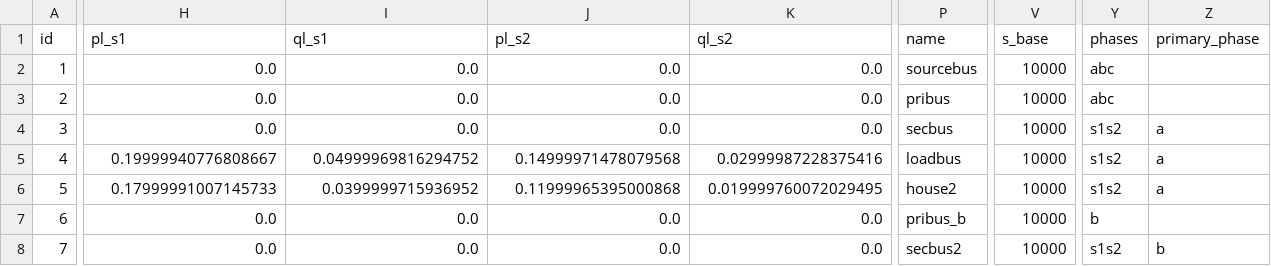
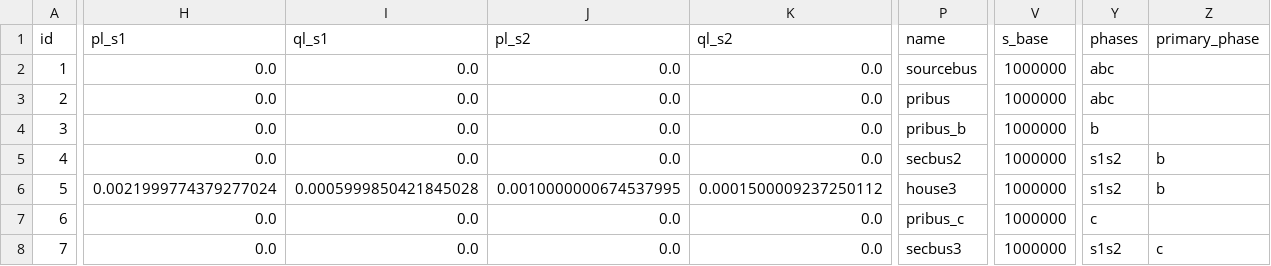
Before and after one commit to GRIDAPPSD/distopf, a CSV file: src/distopf/cases/csv/triplex_pv/bus_data.csv, drawn as a sheet; only a part is shown, gaps mark what is left out; the diff covers the shown part only; the diff names each change by its address in the sheet, - before the commit and + after, or states it on an @@ line.

```diff
--- a/src/distopf/cases/csv/triplex_pv/bus_data.csv
+++ b/src/distopf/cases/csv/triplex_pv/bus_data.csv
-V2:V8 (s_base): 10000
+V2:V8 (s_base): 1000000
-P4 (name): secbus
+P4 (name): pribus_b
-Y4 (phases): s1s2
+Y4 (phases): b
-Z4 (primary_phase): a
+Z4 (primary_phase): (empty)
-H5 (pl_s1): 0.19999940776808667
+H5 (pl_s1): 0.0
-I5 (ql_s1): 0.04999969816294752
+I5 (ql_s1): 0.0
-J5 (pl_s2): 0.14999971478079568
+J5 (pl_s2): 0.0
-K5 (ql_s2): 0.02999987228375416
+K5 (ql_s2): 0.0
-P5 (name): loadbus
+P5 (name): secbus2
-Z5:Z6 (primary_phase): a
+Z5:Z6 (primary_phase): b
-H6 (pl_s1): 0.17999991007145733
+H6 (pl_s1): 0.0021999774379277024
-I6 (ql_s1): 0.0399999715936952
+I6 (ql_s1): 0.0005999850421845028
-J6 (pl_s2): 0.11999965395000868
+J6 (pl_s2): 0.0010000000674537995
-K6 (ql_s2): 0.019999760072029495
+K6 (ql_s2): 0.0001500009237250112
-P6 (name): house2
+P6 (name): house3
-P7 (name): pribus_b
+P7 (name): pribus_c
-Y7 (phases): b
+Y7 (phases): c
-P8 (name): secbus2
+P8 (name): secbus3
-Z8 (primary_phase): b
+Z8 (primary_phase): c
```
Also changed, not shown: 39 edited cells elsewhere in this file, src/distopf/cases/csv/triplex_pv/branch_data.csv, src/distopf/cases/csv/triplex_pv/gen_data.csv.
